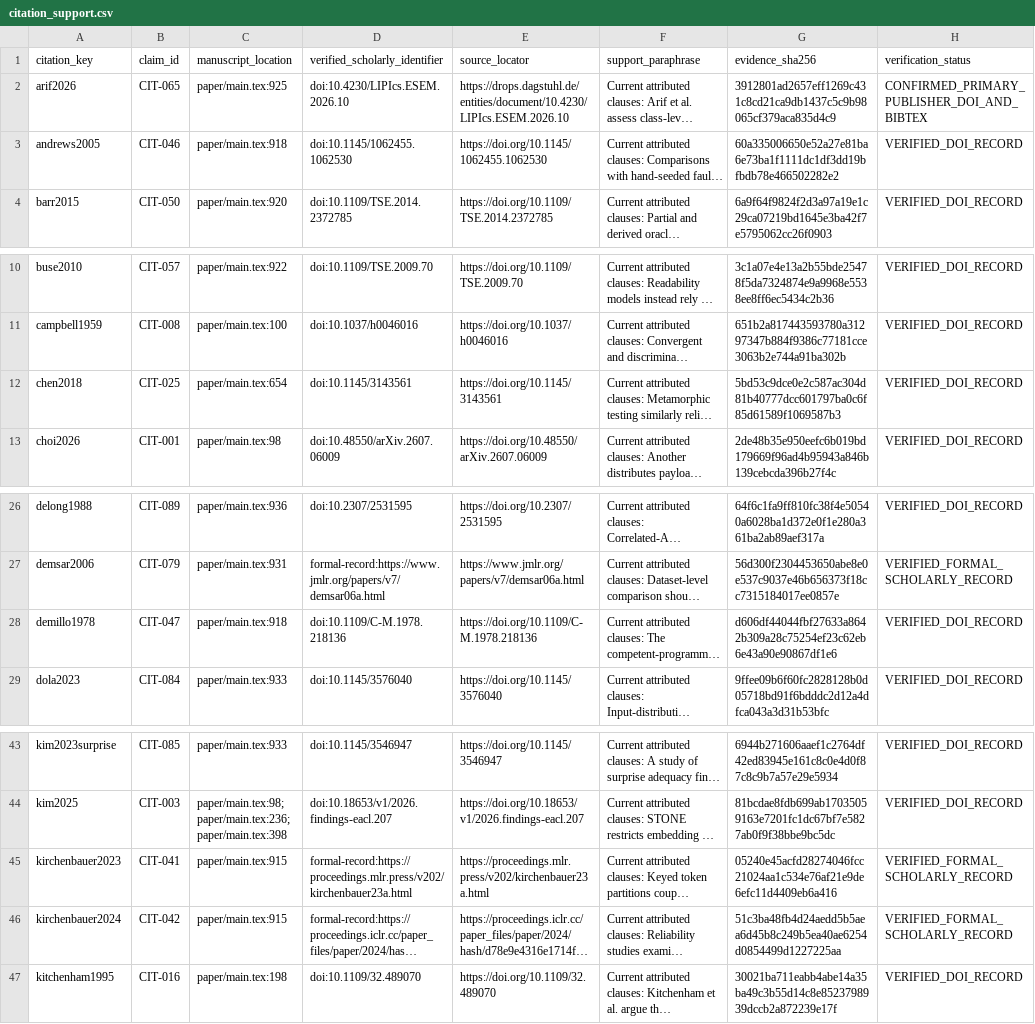
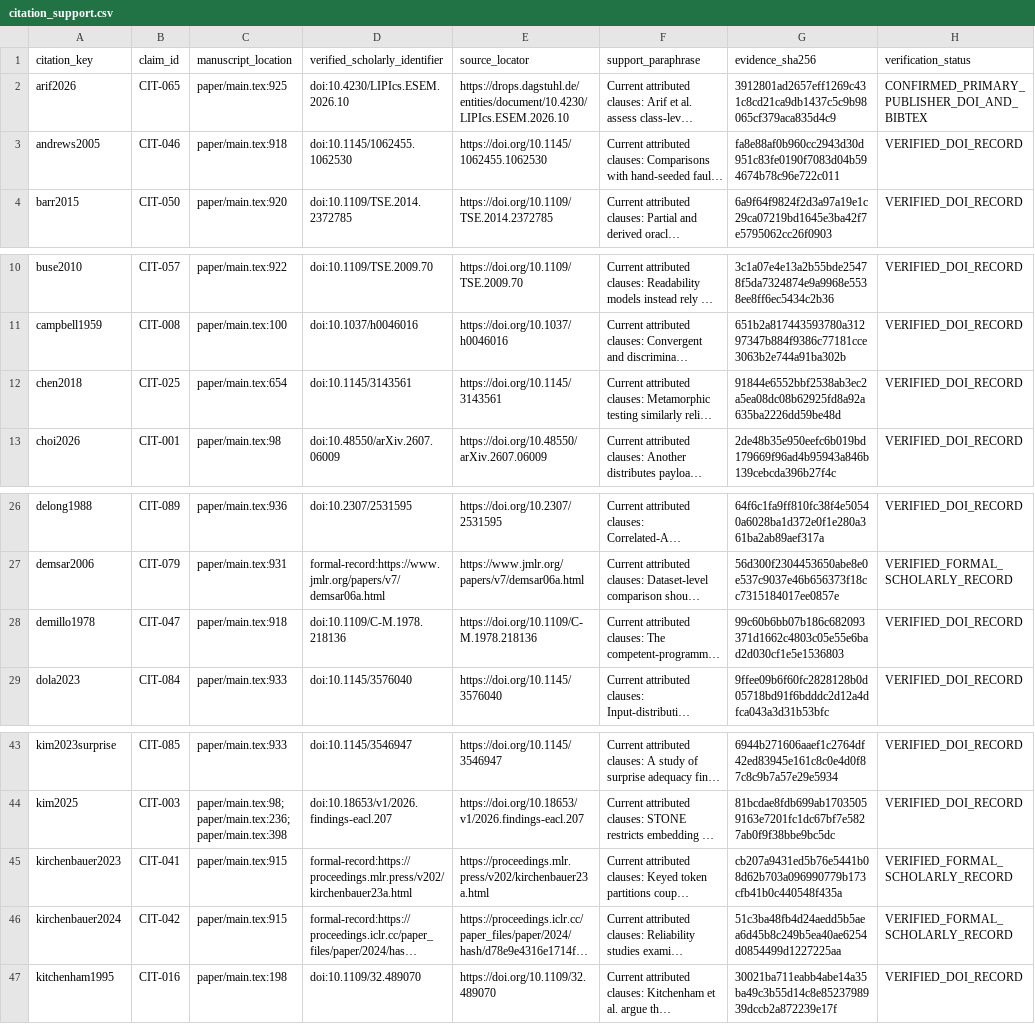
Before and after one commit to Haoyi-Zhang/MarkValidity, a CSV file: citation_support.csv, drawn as a sheet; only a part is shown, gaps mark what is left out; long unchanged cells end in …; the diff names each change by its address in the sheet, - before the commit and + after, or states it on an @@ line.

Commit message:
Use publication section locators in current citation evidence

```diff
--- a/citation_support.csv
+++ b/citation_support.csv
-G3 (evidence_sha256): 60a335006650e52a27e81ba6e73ba1f1111dc1df3dd19bfbdb78e466502282e2
+G3 (evidence_sha256): fa8e88af0b960cc2943d30d951c83fe0190f7083d04b594674b78c96e722c011
-G12 (evidence_sha256): 5bd53c9dce0e2c587ac304d81b40777dcc601797ba0c6f85d61589f1069587b3
+G12 (evidence_sha256): 91844e6552bbf2538ab3ec2a5ea08dc08b62925fd8a92a635ba2226dd59be48d
-G28 (evidence_sha256): d606df44044fbf27633a8642b309a28c75254ef23c62eb6e43a90e90867df1e6
+G28 (evidence_sha256): 99c60b6bb07b186c682093371d1662c4803c05e55e6bad2d030cf1e5e1536803
-G45 (evidence_sha256): 05240e45acfd28274046fcc21024aa1c534e76af21e9de6efc11d4409eb6a416
+G45 (evidence_sha256): cb207a9431ed5b76e5441b08d62b703a096990779b173cfb41b0c440548f435a
```
Also changed, not shown: 5 other files.
